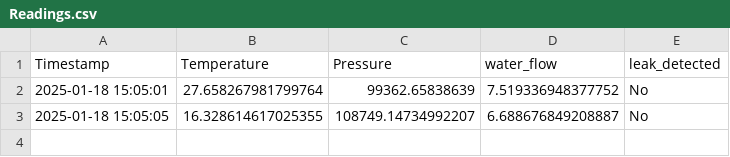
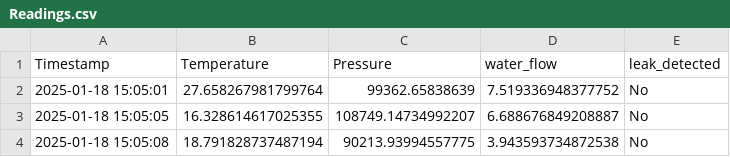
Before and after one commit to Ashaz4994/AGGLOMERATION, a CSV file: Data/Readings.csv, drawn as a sheet.

Commit message:
Updating CSV file via API

```diff
--- a/Data/Readings.csv
+++ b/Data/Readings.csv
@@ -3 +3,2 @@ Timestamp,Temperature,Pressure,water_flow,leak_detected
 2025-01-18 15:05:05,16.328614617025355,108749.14734992207,6.688676849208887,No
+2025-01-18 15:05:08,18.791828737487194,90213.93994557775,3.943593734872538,No
```
